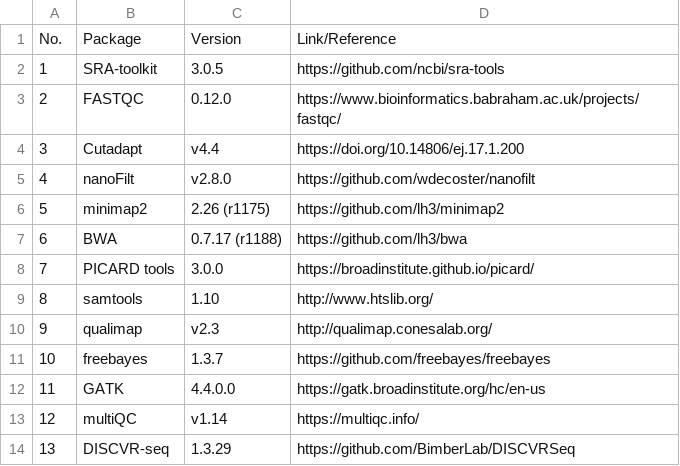
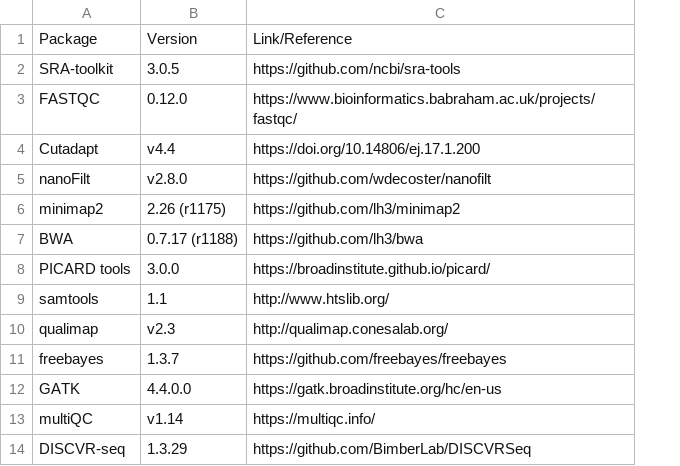
Before and after one commit to nthongle317/asfv_portal, a CSV file: ReferencesTools.csv, drawn as a sheet; removed rows and columns are numbered as before the commit, all else as after; the diff names each change by its address in the sheet, - before the commit and + after, or states it on an @@ line.

Commit message:
Add files via upload

```diff
--- a/ReferencesTools.csv
+++ b/ReferencesTools.csv
-column A, rows 1-14: No. | 1 | 2 | 3 | 4 | 5 | 6 | 7 | 8 | 9 | 10 | 11 | 12 | 13
-B9: 1.10
+B9: 1.1
```
